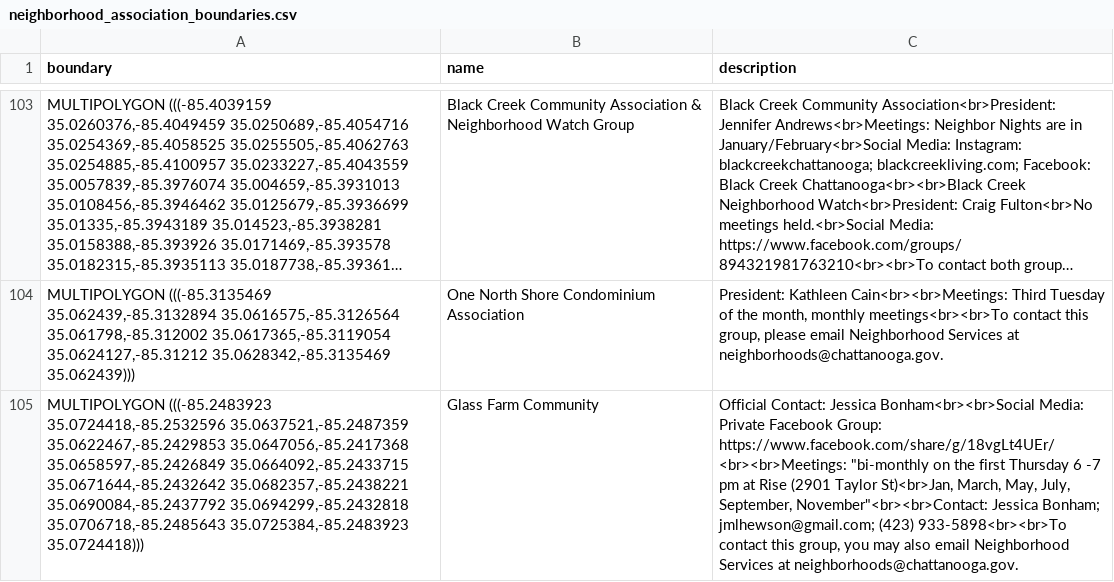
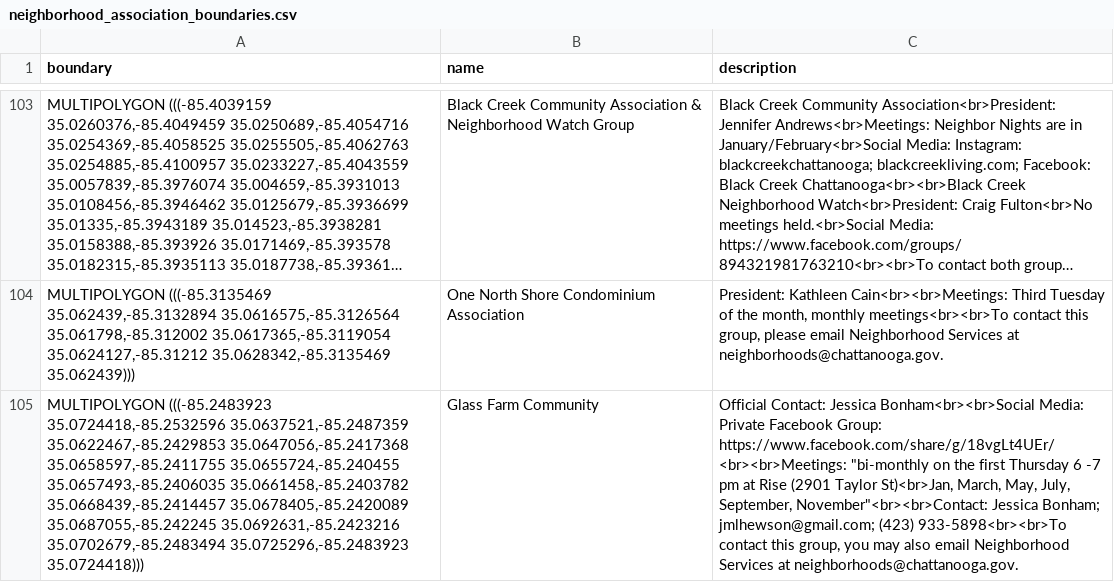
Before and after one commit to officeofperformancemanagement/neighborhood_association_boundaries, a CSV file: files/neighborhood_association_boundaries.csv, drawn as a sheet; only a part is shown, gaps mark what is left out; long unchanged cells end in …; the diff names each change by its address in the sheet, - before the commit and + after, or states it on an @@ line.

```diff
--- a/files/neighborhood_association_boundaries.csv
+++ b/files/neighborhood_association_boundaries.csv
-A105 (boundary): …35.0622467,-85.2429853 35.0647056,-85.2417368 35.0658597,-85.2426849 35.0664092,-85.2433715 35.0671644,-85.2432642 35.0682357,-85.2438221 35.0690084,-85.2437792 35.0694299,-85.2432818 35.0706718,-85.2485643 35.0725384,-85.2483923 35.0724418)))
+A105 (boundary): …35.0622467,-85.2429853 35.0647056,-85.2417368 35.0658597,-85.2411755 35.0655724,-85.240455 35.0657493,-85.2406035 35.0661458,-85.2403782 35.0668439,-85.2414457 35.0678405,-85.2420089 35.0687055,-85.242245 35.0692631,-85.2423216 35.0702679,-85.2483494 35.0725296,-85.2483923 35.0724418)))
```
Also changed, not shown: 1 other file.
